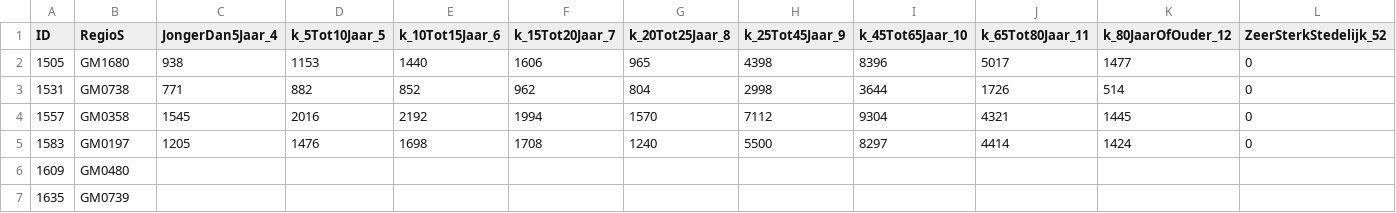
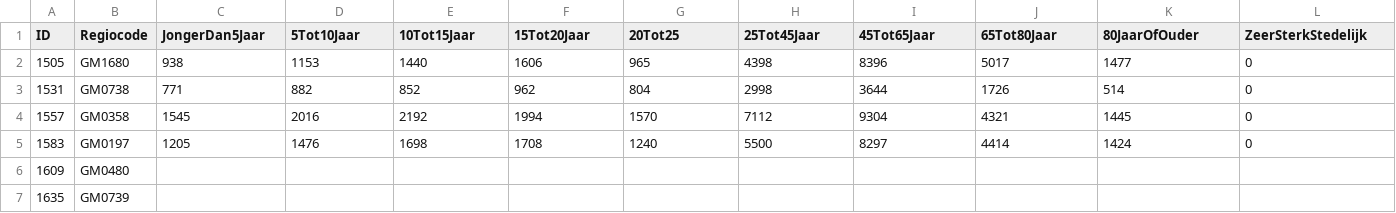
Before and after one commit to marcianorampersad/funda_repo, a CSV file: cbs_algemeen1.csv, drawn as a sheet; only a part is shown; the diff covers the shown part only; the diff names each change by its address in the sheet, - before the commit and + after, or states it on an @@ line.

```diff
--- a/cbs_algemeen1.csv
+++ b/cbs_algemeen1.csv
-B1: RegioS
+B1: Regiocode
-C1: JongerDan5Jaar_4
+C1: JongerDan5Jaar
-D1: k_5Tot10Jaar_5
+D1: 5Tot10Jaar
-E1: k_10Tot15Jaar_6
+E1: 10Tot15Jaar
-F1: k_15Tot20Jaar_7
+F1: 15Tot20Jaar
-G1: k_20Tot25Jaar_8
+G1: 20Tot25
-H1: k_25Tot45Jaar_9
+H1: 25Tot45Jaar
-I1: k_45Tot65Jaar_10
+I1: 45Tot65Jaar
-J1: k_65Tot80Jaar_11
+J1: 65Tot80Jaar
-K1: k_80JaarOfOuder_12
+K1: 80JaarOfOuder
-L1: ZeerSterkStedelijk_52
+L1: ZeerSterkStedelijk
```
Also changed, not shown: 10 edited cells elsewhere in this file, 1 other file.
